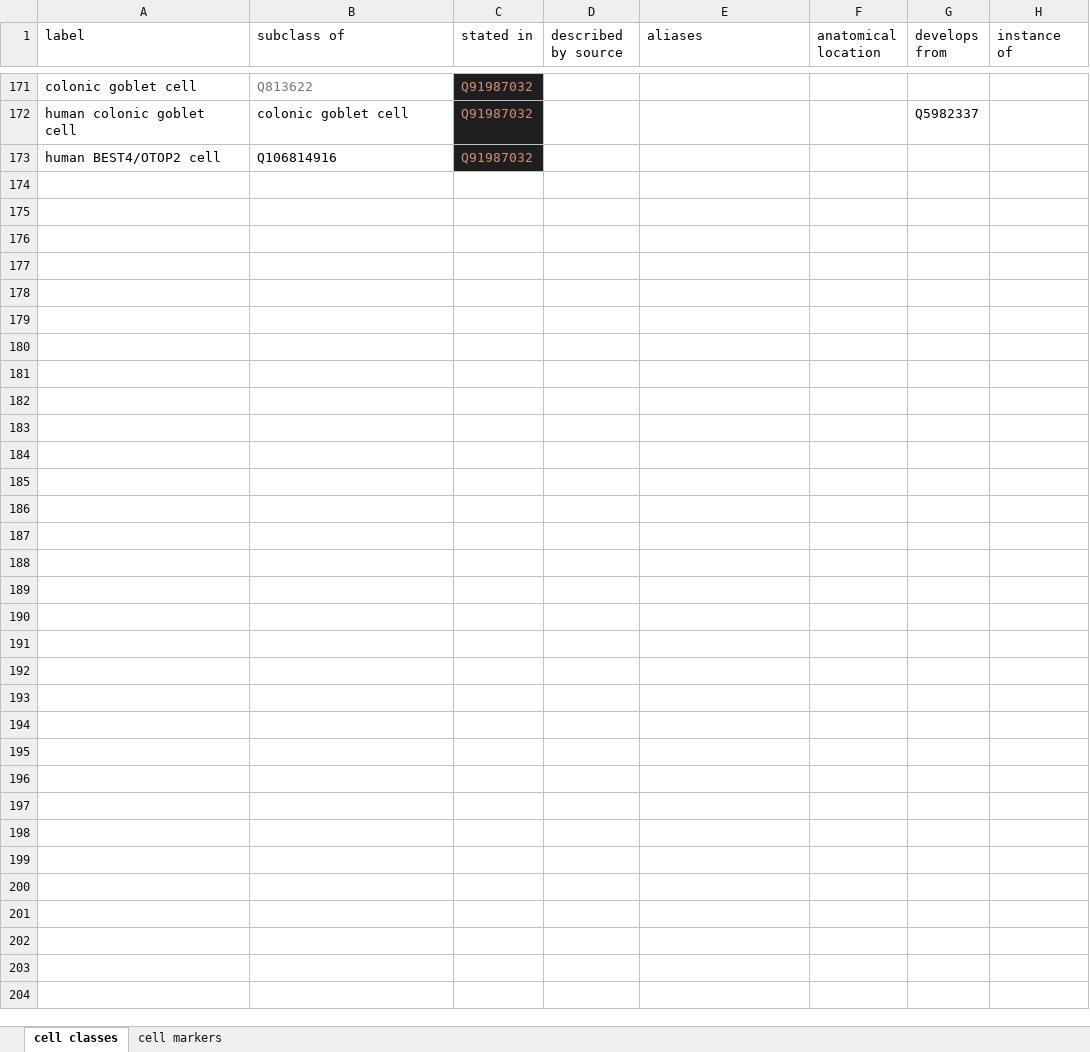
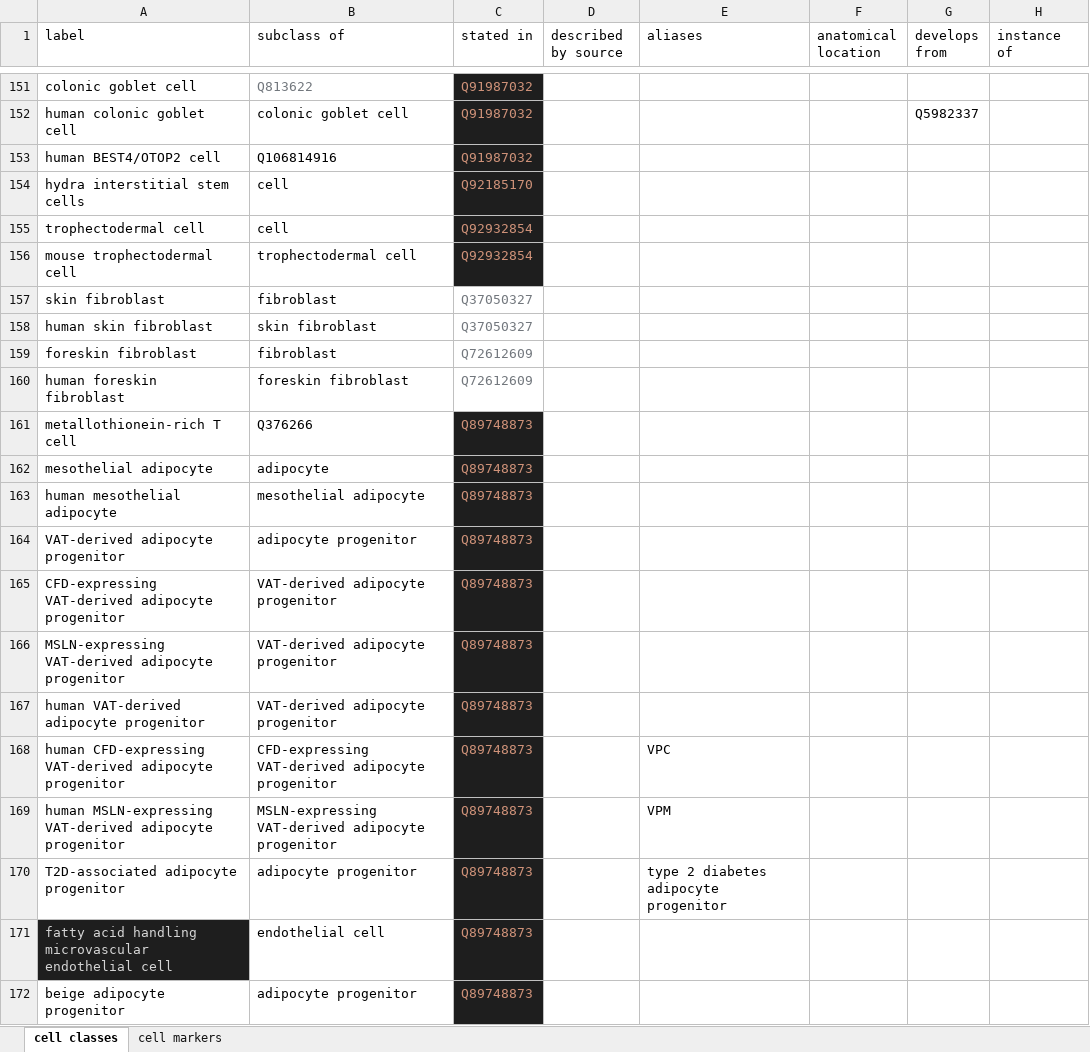
Before and after one commit to lubianat/wikidata_cell_curation, an Excel workbook: curation_of_classes/cell_classes.xlsx, sheet cell classes, drawn as a sheet; only a part is shown, gaps mark what is left out; values as stored, in another font and other column widths than the file's, no borders; charts and pictures not drawn; the diff covers the shown part only; the diff names each change by its address in the sheet, - before the commit and + after, or states it on an @@ line.

```diff
--- a/curation_of_classes/cell_classes.xlsx (sheet cell classes)
+++ b/curation_of_classes/cell_classes.xlsx (sheet cell classes)
+row 154: hydra interstitial stem cells | cell | Q92185170
+row 155: trophectodermal cell | cell | Q92932854
+row 156: mouse trophectodermal cell | trophectodermal cell | Q92932854
+row 157: skin fibroblast | fibroblast | Q37050327
+row 158: human skin fibroblast | skin fibroblast | Q37050327
+row 159: foreskin fibroblast | fibroblast | Q72612609
+row 160: human foreskin fibroblast | foreskin fibroblast | Q72612609
+row 161: metallothionein-rich T cell | Q376266 | Q89748873
+row 162: mesothelial adipocyte | adipocyte | Q89748873
+row 163: human mesothelial adipocyte | mesothelial adipocyte | Q89748873
+row 164: VAT-derived adipocyte progenitor | adipocyte progenitor | Q89748873
+row 165: CFD-expressing VAT-derived adipocyte progenitor | VAT-derived adipocyte progenitor | Q89748873
+row 166: MSLN-expressing VAT-derived adipocyte progenitor | VAT-derived adipocyte progenitor | Q89748873
+row 167: human VAT-derived adipocyte progenitor | VAT-derived adipocyte progenitor | Q89748873
+row 168: human CFD-expressing VAT-derived adipocyte progenitor | CFD-expressing VAT-derived adipocyte progenitor | Q89748873 |  | VPC
+row 169: human MSLN-expressing VAT-derived adipocyte progenitor | MSLN-expressing VAT-derived adipocyte progenitor | Q89748873 |  | VPM
+row 170: T2D-associated adipocyte progenitor | adipocyte progenitor | Q89748873 |  | type 2 diabetes adipocyte progenitor
+row 171: fatty acid handling microvascular endothelial cell | endothelial cell | Q89748873
+row 172: beige adipocyte progenitor | adipocyte progenitor | Q89748873
```
Also changed, not shown: 22 added rows and 20 removed rows elsewhere in this sheet, sheet cell markers, formulas that keep their value, 3 other files.
